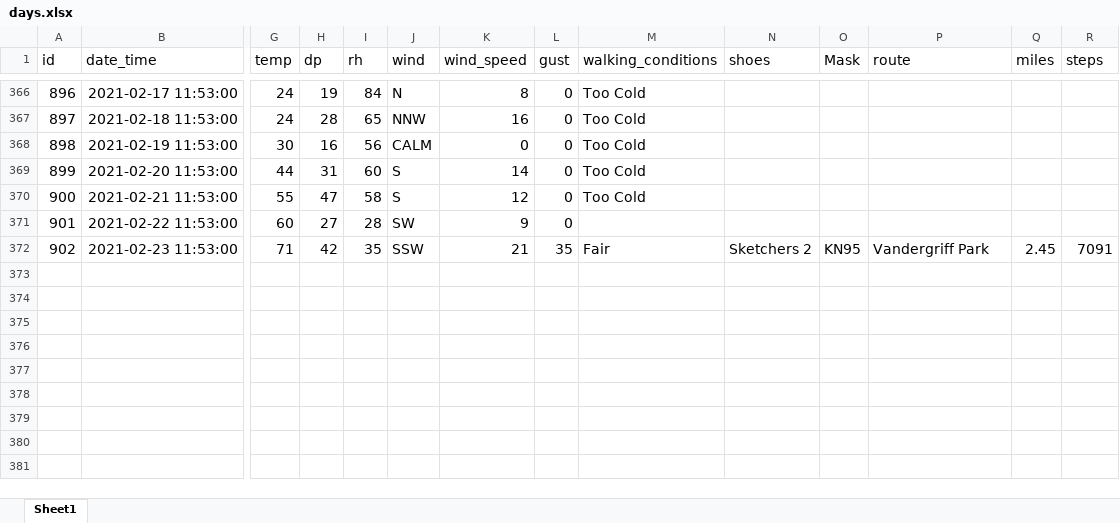
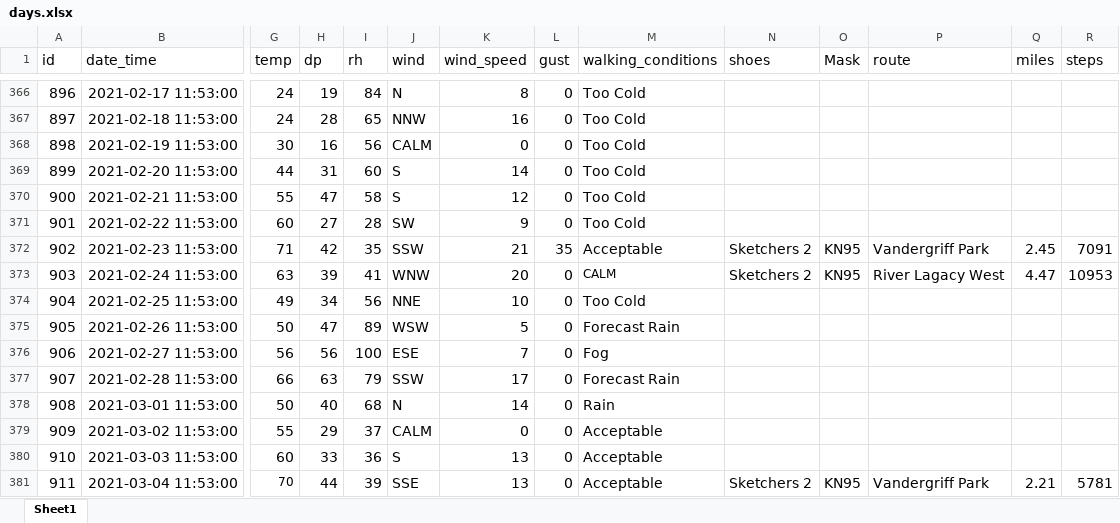
Before and after one commit to gitHubSlinkman/MyWalks, an Excel workbook: data/days.xlsx, sheet Sheet1, drawn as a sheet; only a part is shown, gaps mark what is left out; values as stored, in another font and other column widths than the file's, no borders; rows hold the shown columns only; the diff names each change by its address in the sheet, - before the commit and + after, or states it on an @@ line.

Commit message:
2021-04-29 13:05
Catching up on unrecorded walks

```diff
--- a/data/days.xlsx (sheet Sheet1)
+++ b/data/days.xlsx (sheet Sheet1)
-M371 (walking_conditions): (empty)
+M371 (walking_conditions): Too Cold
-M372 (walking_conditions): Fair
+M372 (walking_conditions): Acceptable
+row 373: 903 | 2021-02-24 11:53:00 | 63 | 39 | 41 | WNW | 20 | 0 | CALM | Sketchers 2 | KN95 | River Lagacy West | 4.47 | 10953
+row 374: 904 | 2021-02-25 11:53:00 | 49 | 34 | 56 | NNE | 10 | 0 | Too Cold
+row 375: 905 | 2021-02-26 11:53:00 | 50 | 47 | 89 | WSW | 5 | 0 | Forecast Rain
+row 376: 906 | 2021-02-27 11:53:00 | 56 | 56 | 100 | ESE | 7 | 0 | Fog
+row 377: 907 | 2021-02-28 11:53:00 | 66 | 63 | 79 | SSW | 17 | 0 | Forecast Rain
+row 378: 908 | 2021-03-01 11:53:00 | 50 | 40 | 68 | N | 14 | 0 | Rain
+row 379: 909 | 2021-03-02 11:53:00 | 55 | 29 | 37 | CALM | 0 | 0 | Acceptable
+row 380: 910 | 2021-03-03 11:53:00 | 60 | 33 | 36 | S | 13 | 0 | Acceptable
+row 381: 911 | 2021-03-04 11:53:00 | 70 | 44 | 39 | SSE | 13 | 0 | Acceptable | Sketchers 2 | KN95 | Vandergriff Park | 2.21 | 5781
```
